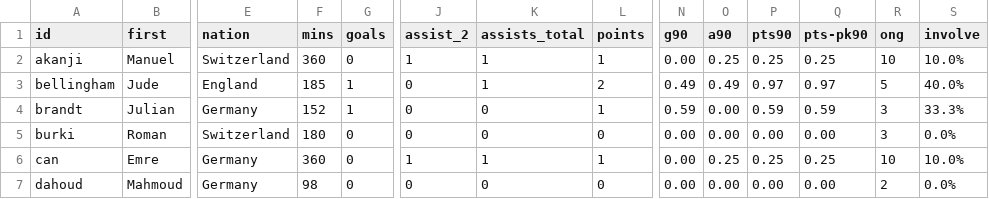
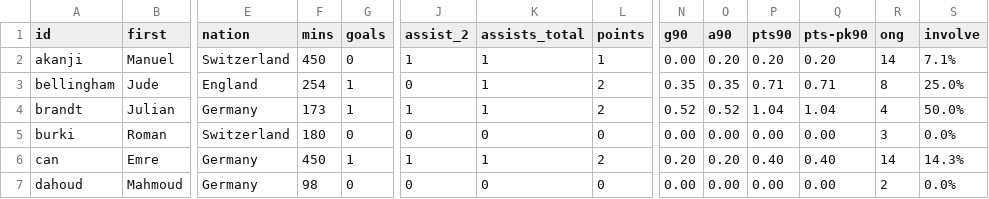
Before and after one commit to adarowski/bvb, a CSV file: _data/stats-2020-2021/all.csv, drawn as a sheet; only a part is shown, gaps mark what is left out; the diff covers the shown part only; the diff names each change by its address in the sheet, - before the commit and + after, or states it on an @@ line.

```diff
--- a/_data/stats-2020-2021/all.csv
+++ b/_data/stats-2020-2021/all.csv
-F2 (mins): 360
+F2 (mins): 450
-O2 (a90): 0.25
+O2 (a90): 0.20
-P2 (pts90): 0.25
+P2 (pts90): 0.20
-Q2 (pts-pk90): 0.25
+Q2 (pts-pk90): 0.20
-R2 (ong): 10
+R2 (ong): 14
-S2 (involve): 10.0%
+S2 (involve): 7.1%
-F3 (mins): 185
+F3 (mins): 254
-N3 (g90): 0.49
+N3 (g90): 0.35
-O3 (a90): 0.49
+O3 (a90): 0.35
-P3 (pts90): 0.97
+P3 (pts90): 0.71
-Q3 (pts-pk90): 0.97
+Q3 (pts-pk90): 0.71
-R3 (ong): 5
+R3 (ong): 8
-S3 (involve): 40.0%
+S3 (involve): 25.0%
-F4 (mins): 152
+F4 (mins): 173
-J4 (assist_2): 0
+J4 (assist_2): 1
-K4 (assists_total): 0
+K4 (assists_total): 1
-L4 (points): 1
+L4 (points): 2
-N4 (g90): 0.59
+N4 (g90): 0.52
-O4 (a90): 0.00
+O4 (a90): 0.52
-P4 (pts90): 0.59
+P4 (pts90): 1.04
-Q4 (pts-pk90): 0.59
+Q4 (pts-pk90): 1.04
-R4 (ong): 3
+R4 (ong): 4
-S4 (involve): 33.3%
+S4 (involve): 50.0%
-F6 (mins): 360
+F6 (mins): 450
-G6 (goals): 0
+G6 (goals): 1
-L6 (points): 1
+L6 (points): 2
-N6 (g90): 0.00
+N6 (g90): 0.20
-O6 (a90): 0.25
+O6 (a90): 0.20
-P6 (pts90): 0.25
+P6 (pts90): 0.40
-Q6 (pts-pk90): 0.25
+Q6 (pts-pk90): 0.40
-R6 (ong): 10
+R6 (ong): 14
-S6 (involve): 10.0%
+S6 (involve): 14.3%
```
Also changed, not shown: 68 edited cells elsewhere in this file, _data/stats-2020-2021/bundesliga.csv, _data/stats-2020-2021/goals.csv.
